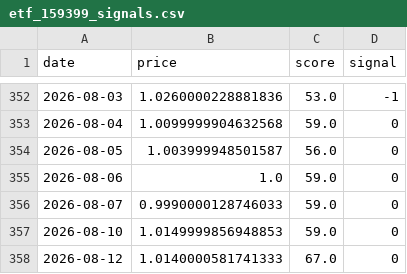
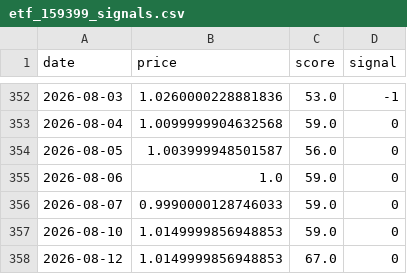
Before and after one commit to huming013-cyber/-quant-model, a CSV file: data/etf_159399_signals.csv, drawn as a sheet; only a part is shown, gaps mark what is left out.

```diff
--- a/data/etf_159399_signals.csv
+++ b/data/etf_159399_signals.csv
@@ -357,2 +357,2 @@
 2026-08-10,1.0149999856948853,59.0,0
-2026-08-12,1.0140000581741333,67.0,0
+2026-08-12,1.0149999856948853,67.0,0
```
Also changed, not shown: data/etf_backtest_result.csv, data/etf_v5_159399.csv, 7 other files.
